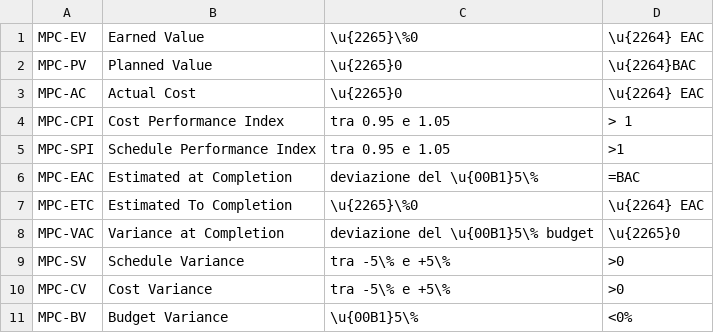
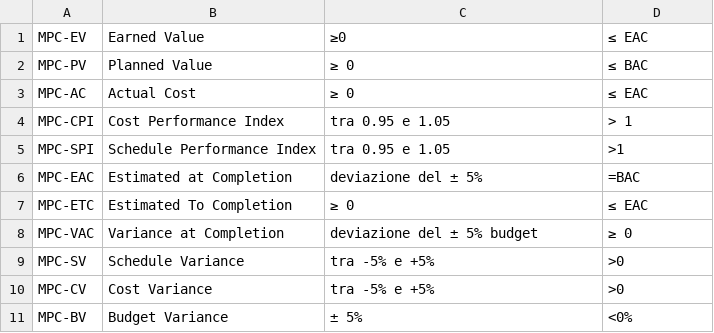
Before and after one commit to SWATEngineering/Docs, a CSV file: src/2_RTB/PianoDiQualifica/Mfornitura.csv, drawn as a sheet.

```diff
--- a/src/2_RTB/PianoDiQualifica/Mfornitura.csv
+++ b/src/2_RTB/PianoDiQualifica/Mfornitura.csv
@@ -1,11 +1,11 @@
-MPC-EV,Earned Value,\u{2265}\%0 ,\u{2264} EAC
-MPC-PV,Planned Value,\u{2265}0, \u{2264}BAC
-MPC-AC,Actual Cost,\u{2265}0 ,\u{2264} EAC
+MPC-EV,Earned Value,≥0 ,≤ EAC
+MPC-PV,Planned Value,≥ 0, ≤ BAC
+MPC-AC,Actual Cost,≥ 0 ,≤ EAC
 MPC-CPI,Cost Performance Index,tra 0.95 e 1.05, > 1
 MPC-SPI,Schedule Performance Index,tra 0.95 e 1.05, >1
-MPC-EAC,Estimated at Completion, deviazione del \u{00B1}5\%,=BAC
-MPC-ETC,Estimated To Completion,\u{2265}\%0,\u{2264} EAC
-MPC-VAC,Variance at Completion,deviazione del \u{00B1}5\% budget,\u{2265}0
-MPC-SV,Schedule Variance,tra -5\% e +5\%,>0
-MPC-CV,Cost Variance,tra -5\% e +5\%,>0
-MPC-BV,Budget Variance,\u{00B1}5\%,<0%
+MPC-EAC,Estimated at Completion, deviazione del ± 5%,=BAC
+MPC-ETC,Estimated To Completion,≥ 0,≤ EAC
+MPC-VAC,Variance at Completion,deviazione del ± 5% budget,≥ 0
+MPC-SV,Schedule Variance,tra -5% e +5%,>0
+MPC-CV,Cost Variance,tra -5% e +5%,>0
+MPC-BV,Budget Variance,± 5%,<0%
```
Also changed, not shown: 2 other files.
